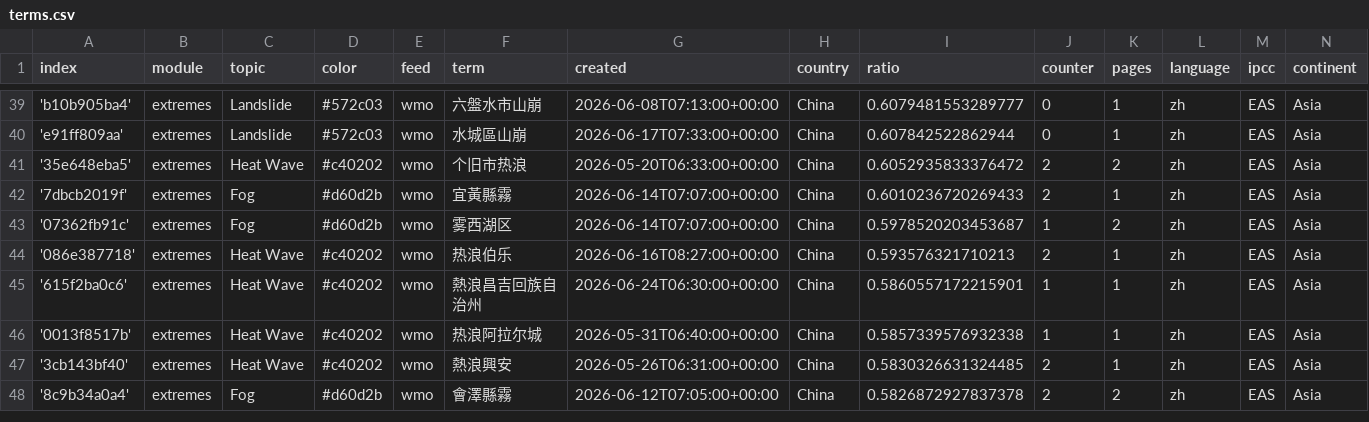
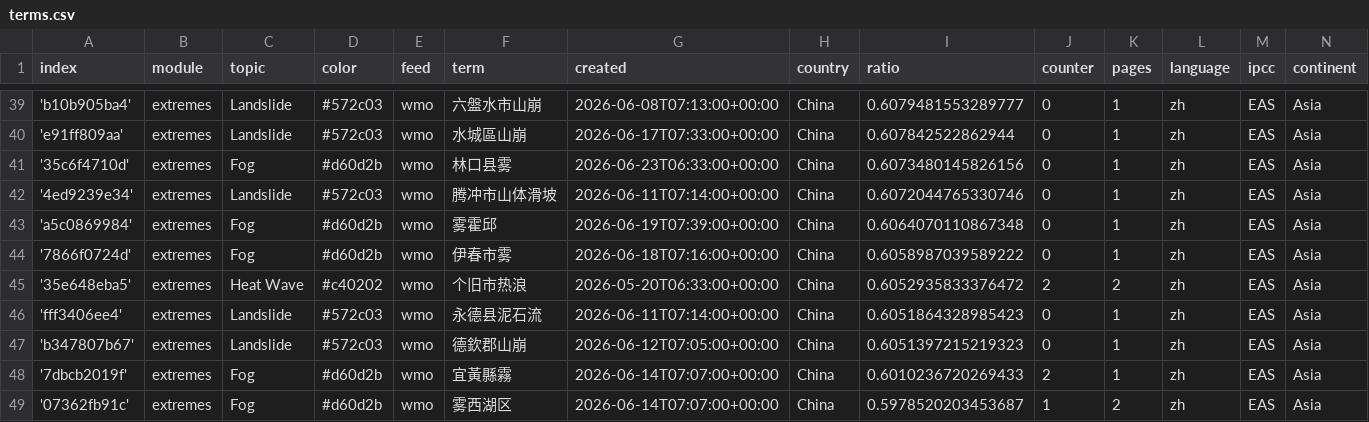
Before and after one commit to tapio-22-Digitale-Methoden-News/chineseExtremes, a CSV file: terms.csv, drawn as a sheet; only a part is shown, gaps mark what is left out; the shorter side is filled out with more unchanged rows.

Commit message:
Commit from GitHub Actions (import:0.0)

```diff
--- a/terms.csv
+++ b/terms.csv
@@ -40,3 +40,9 @@ index,module,topic,color,feed,term,created,country,ratio,counter,pages,language,
 'e91ff809aa',extremes,Landslide,#572c03,wmo,水城區山崩,2026-06-17T07:33:00+00:00,China,0.607842522862944,0,1,zh,EAS,Asia
+'35c6f4710d',extremes,Fog,#d60d2b,wmo,林口县雾,2026-06-23T06:33:00+00:00,China,0.6073480145826156,0,1,zh,EAS,Asia
+'4ed9239e34',extremes,Landslide,#572c03,wmo,腾冲市山体滑坡,2026-06-11T07:14:00+00:00,China,0.6072044765330746,0,1,zh,EAS,Asia
+'a5c0869984',extremes,Fog,#d60d2b,wmo,雾霍邱,2026-06-19T07:39:00+00:00,China,0.6064070110867348,0,1,zh,EAS,Asia
+'7866f0724d',extremes,Fog,#d60d2b,wmo,伊春市雾,2026-06-18T07:16:00+00:00,China,0.6058987039589222,0,1,zh,EAS,Asia
 '35e648eba5',extremes,Heat Wave,#c40202,wmo,个旧市热浪,2026-05-20T06:33:00+00:00,China,0.6052935833376472,2,2,zh,EAS,Asia
+'fff3406ee4',extremes,Landslide,#572c03,wmo,永德县泥石流,2026-06-11T07:14:00+00:00,China,0.6051864328985423,0,1,zh,EAS,Asia
+'b347807b67',extremes,Landslide,#572c03,wmo,德欽郡山崩,2026-06-12T07:05:00+00:00,China,0.6051397215219323,0,1,zh,EAS,Asia
 '7dbcb2019f',extremes,Fog,#d60d2b,wmo,宜黃縣霧,2026-06-14T07:07:00+00:00,China,0.6010236720269433,2,1,zh,EAS,Asia
```
